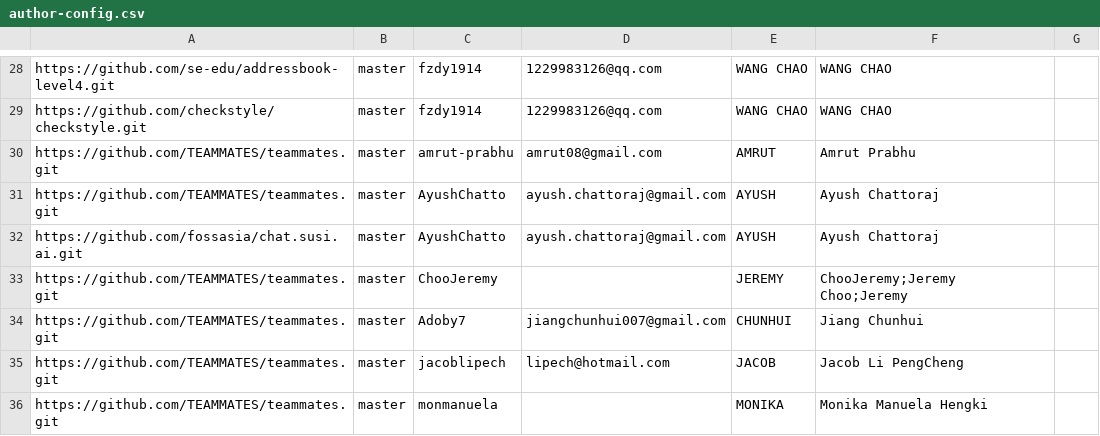
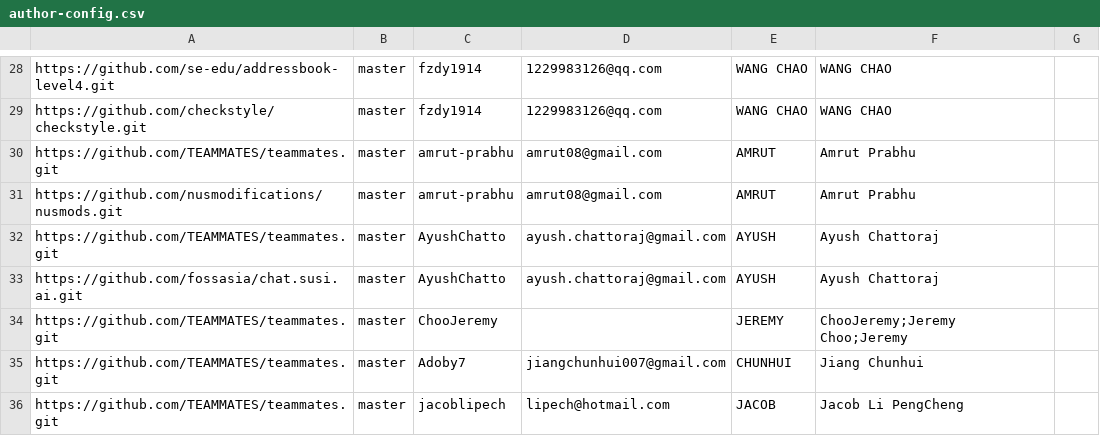
Before and after one commit to tanhengyeow/2019-dashboard, a CSV file: configs/author-config.csv, drawn as a sheet; only a part is shown, gaps mark what is left out; the shorter side is filled out with more unchanged rows.

Commit message:
Add Amrut's external project config (#38)

```diff
--- a/configs/author-config.csv
+++ b/configs/author-config.csv
@@ -30,2 +30,3 @@ https://github.com/checkstyle/checkstyle.git,master,fzdy1914,1229983126@qq.com,W
 https://github.com/TEAMMATES/teammates.git,master,amrut-prabhu,amrut08@gmail.com,AMRUT,Amrut Prabhu,
+https://github.com/nusmodifications/nusmods.git,master,amrut-prabhu,amrut08@gmail.com,AMRUT,Amrut Prabhu,
 https://github.com/TEAMMATES/teammates.git,master,AyushChatto,ayush.chattoraj@gmail.com,AYUSH, Ayush Chattoraj,
```
Also changed, not shown: configs/repo-config.csv.
